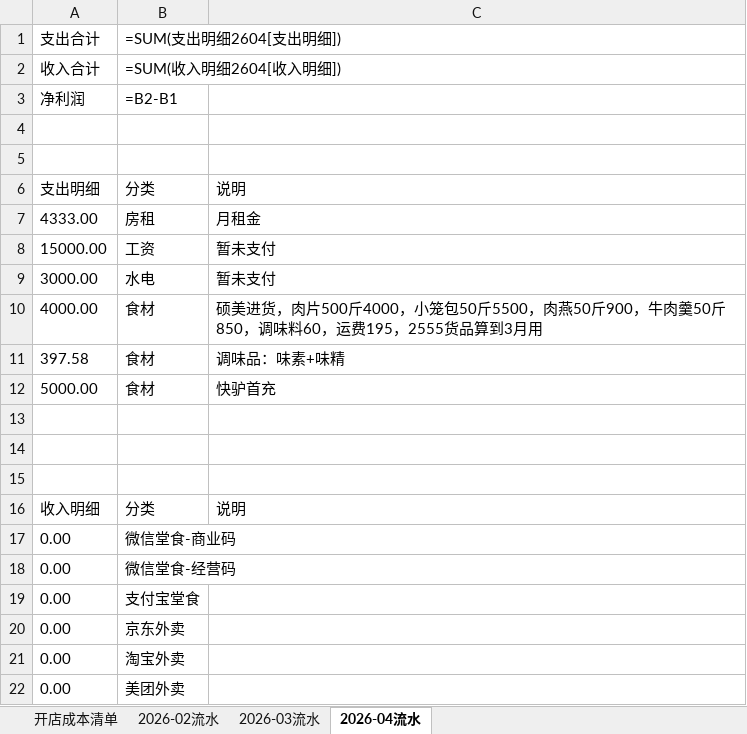
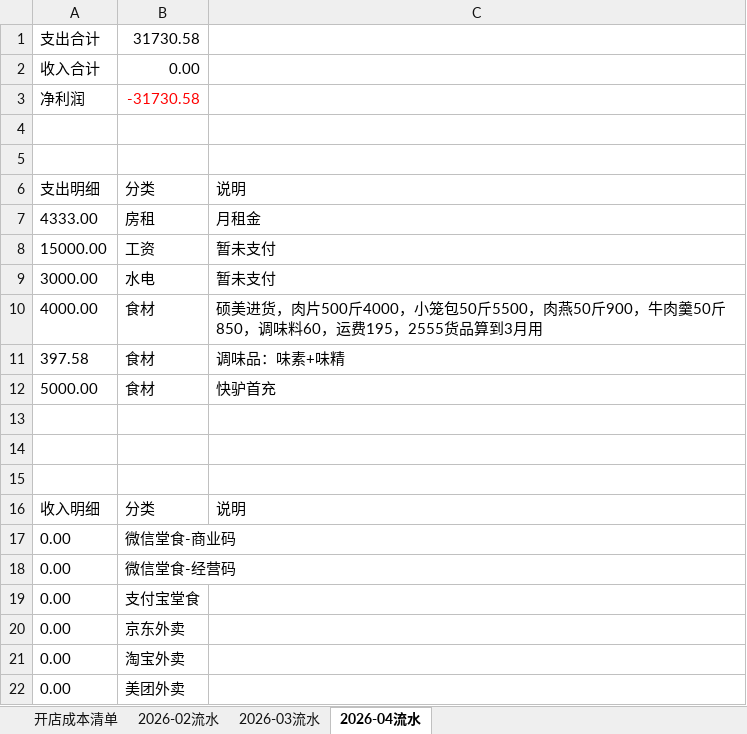
Before and after one commit to OldChicken/ChanWeiMai, an Excel workbook: 财务与流水/馋唻买-听涛路店流水表.xlsx, sheet 2026-04流水, drawn as a sheet; values as stored, in another font and other column widths than the file's, no borders; formulas without a stored value are shown as written; table styles not drawn; the diff names each change by its address in the sheet, - before the commit and + after, or states it on an @@ line.

```diff
--- a/财务与流水/馋唻买-听涛路店流水表.xlsx (sheet 2026-04流水)
+++ b/财务与流水/馋唻买-听涛路店流水表.xlsx (sheet 2026-04流水)
-B1: =SUM(支出明细2604[支出明细])
+B1: 31730.58
-B2: =SUM(收入明细2604[收入明细])
+B2: 0.00
-B3: =B2-B1
+B3: -31730.58
-B3 text colour: black
+B3 text colour: #FF0000
```
Also changed, not shown: sheet 2026-02流水, sheet 2026-03流水, sheet 开店成本清单.
